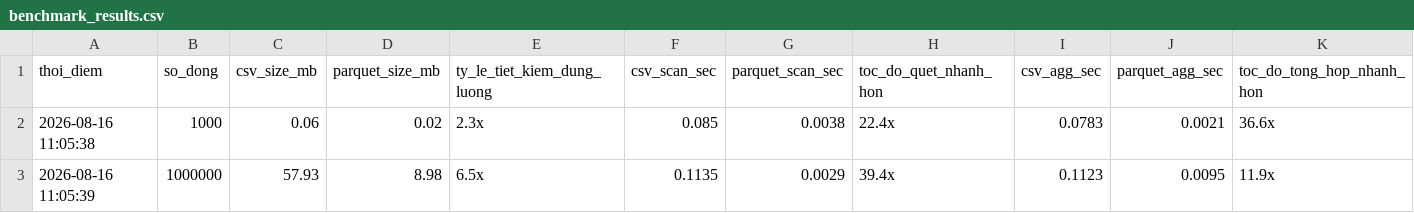
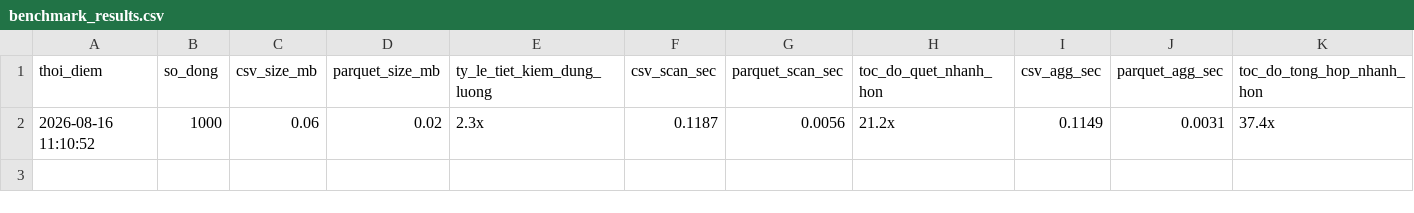
Before and after one commit to dovanduoc/duckdb-container-yard-v119, a CSV file: data/benchmark/benchmark_results.csv, drawn as a sheet.

```diff
--- a/data/benchmark/benchmark_results.csv
+++ b/data/benchmark/benchmark_results.csv
@@ -1,3 +1,2 @@
 thoi_diem,so_dong,csv_size_mb,parquet_size_mb,ty_le_tiet_kiem_dung_luong,csv_scan_sec,parquet_scan_sec,toc_do_quet_nhanh_hon,csv_agg_sec,parquet_agg_sec,toc_do_tong_hop_nhanh_hon
-2026-08-16 11:05:38,1000,0.06,0.02,2.3x,0.085,0.0038,22.4x,0.0783,0.0021,36.6x
-2026-08-16 11:05:39,1000000,57.93,8.98,6.5x,0.1135,0.0029,39.4x,0.1123,0.0095,11.9x
+2026-08-16 11:10:52,1000,0.06,0.02,2.3x,0.1187,0.0056,21.2x,0.1149,0.0031,37.4x
```
Also changed, not shown: 1 other file.
